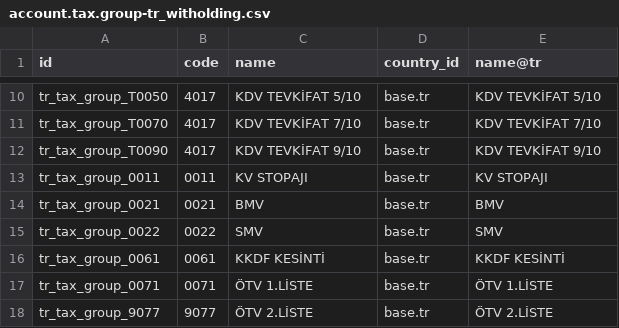
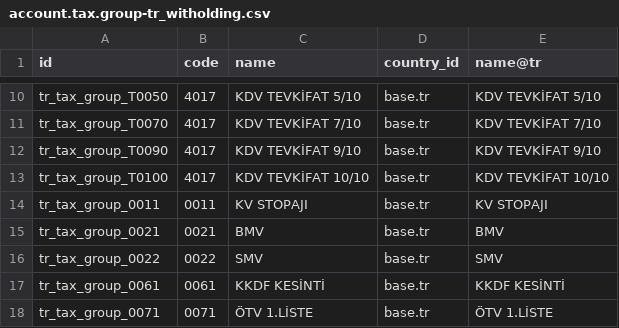
Before and after one commit to Odoo-Turkey-Community/e_donusum, a CSV file: l10n_tr_witholding/data/template/account.tax.group-tr_witholding.csv, drawn as a sheet; only a part is shown, gaps mark what is left out; the shorter side is filled out with more unchanged rows.

```diff
--- a/l10n_tr_witholding/data/template/account.tax.group-tr_witholding.csv
+++ b/l10n_tr_witholding/data/template/account.tax.group-tr_witholding.csv
@@ -12,2 +12,3 @@
 "tr_tax_group_T0090","4017","KDV TEVKİFAT 9/10","base.tr","KDV TEVKİFAT 9/10"
+"tr_tax_group_T0100","4017","KDV TEVKİFAT 10/10","base.tr","KDV TEVKİFAT 10/10"
 "tr_tax_group_0011","0011","KV STOPAJI","base.tr","KV STOPAJI"
```
Also changed, not shown: l10n_tr_witholding/data/template/account.tax-tr_witholding.csv.
